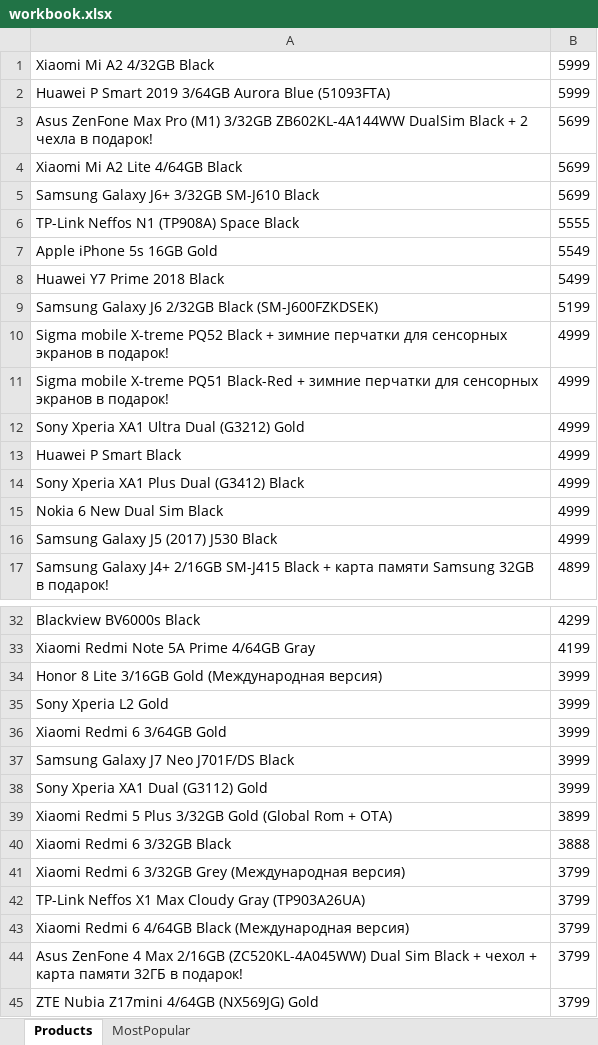
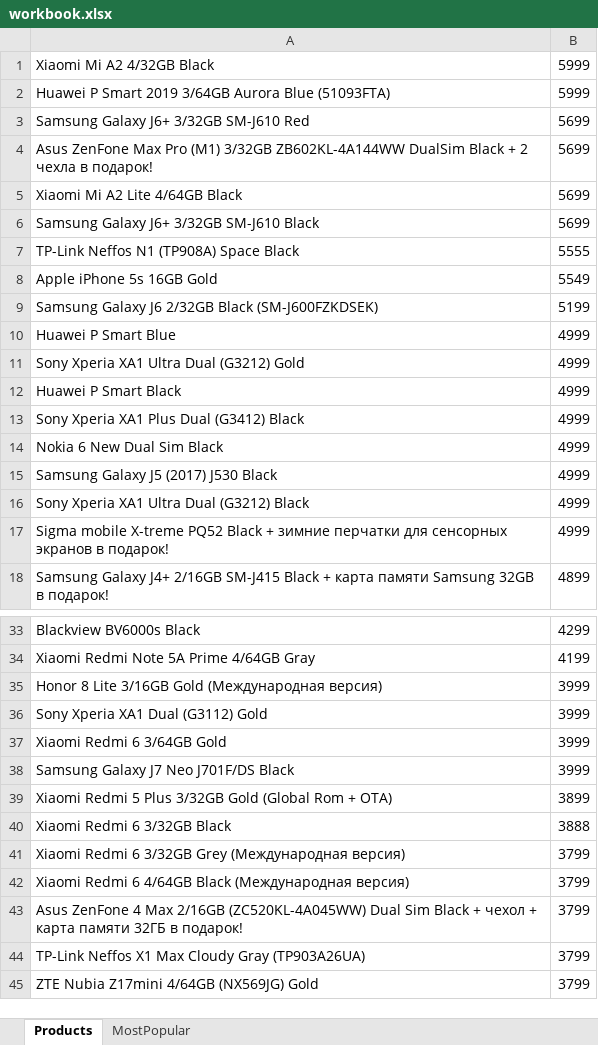
Before and after one commit to Yasuslik/selenide-test, an Excel workbook: workbook.xlsx, sheet Products, drawn as a sheet; only a part is shown, gaps mark what is left out; values as stored, in another font and other column widths than the file's, no borders; removed rows and columns are numbered as before the commit, all else as after; the diff names each change by its address in the sheet, - before the commit and + after, or states it on an @@ line.

```diff
--- a/workbook.xlsx (sheet Products)
+++ b/workbook.xlsx (sheet Products)
+row 3: Samsung Galaxy J6+ 3/32GB SM-J610 Red | 5699
-row 8: Huawei Y7 Prime 2018 Black | 5499
-A10: Sigma mobile X-treme PQ52 Black + зимние перчатки для сенсорных экранов в подарок!
+A10: Huawei P Smart Blue
-row 11: Sigma mobile X-treme PQ51 Black-Red + зимние перчатки для сенсорных экранов в подарок! | 4999
+row 16: Sony Xperia XA1 Ultra Dual (G3212) Black | 4999
+row 17: Sigma mobile X-treme PQ52 Black + зимние перчатки для сенсорных экранов в подарок! | 4999
-A36: Sony Xperia L2 Gold
+A36: Sony Xperia XA1 Dual (G3112) Gold
-row 38: Sony Xperia XA1 Dual (G3112) Gold | 3999
@@ row 42 moved to row 44: TP-Link Neffos X1 Max Cloudy Gray (TP903… @@
```
Also changed, not shown: 2 other files.
